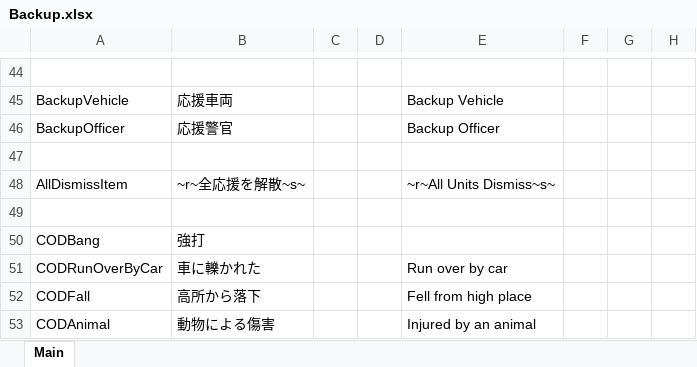
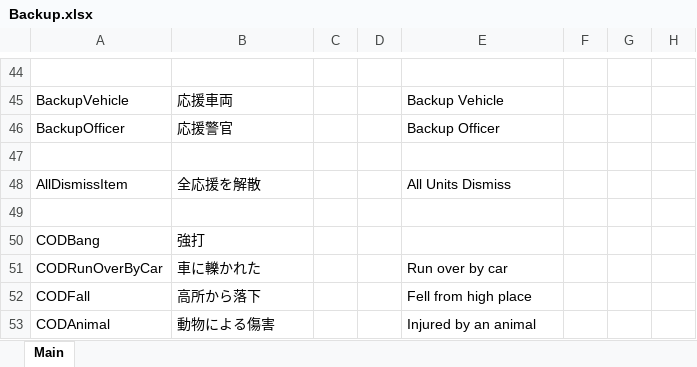
Before and after one commit to DekoKiyo/DekoKiyoPlugins, an Excel workbook: ja/Backup.xlsx, sheet Main, drawn as a sheet; only a part is shown, gaps mark what is left out; values as stored, in another font and other column widths than the file's, no borders; the diff names each change by its address in the sheet, - before the commit and + after, or states it on an @@ line.

Commit message:
色抜き

```diff
--- a/ja/Backup.xlsx (sheet Main)
+++ b/ja/Backup.xlsx (sheet Main)
-B48: ~r~全応援を解散~s~
+B48: 全応援を解散
-E48: ~r~All Units Dismiss~s~
+E48: All Units Dismiss
```
